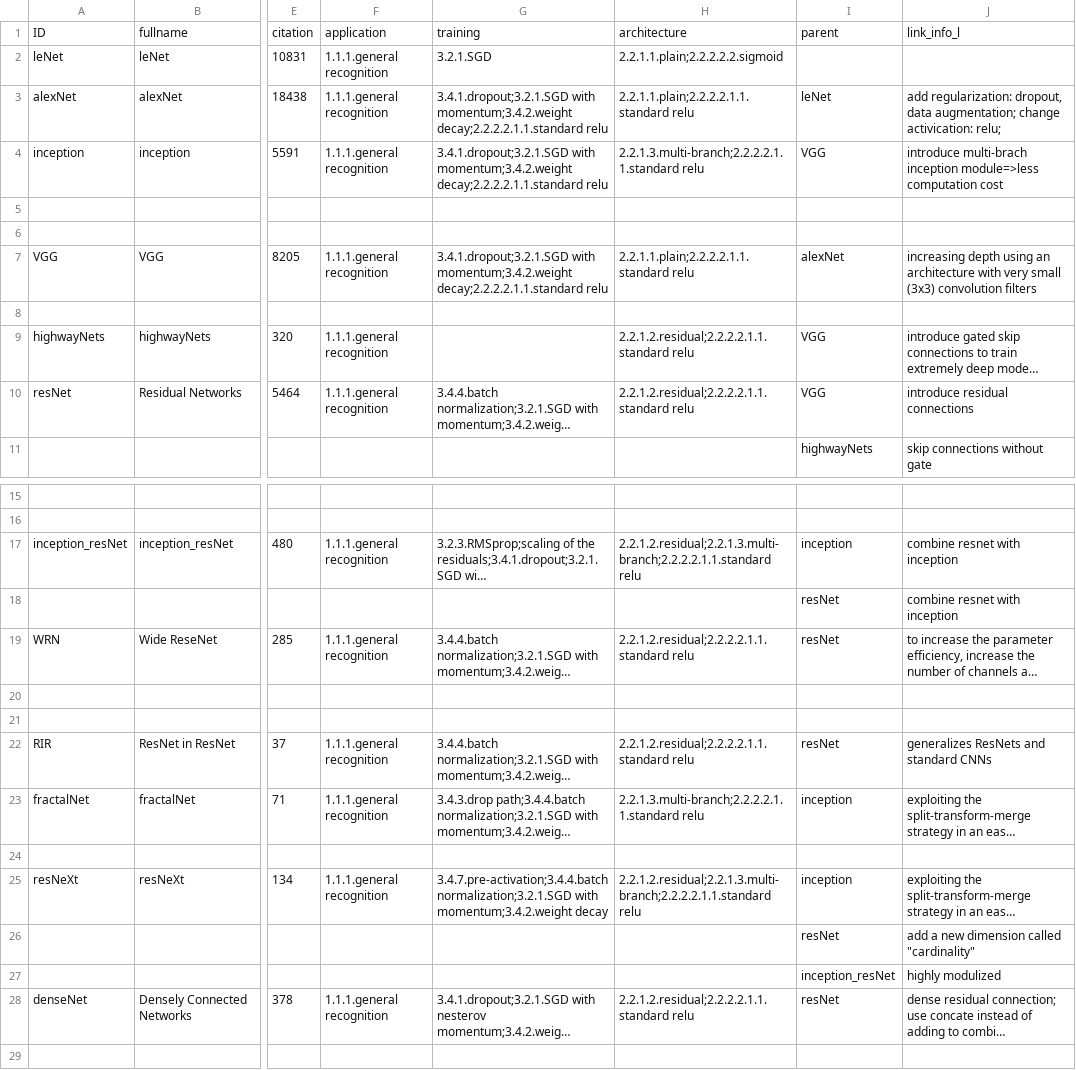
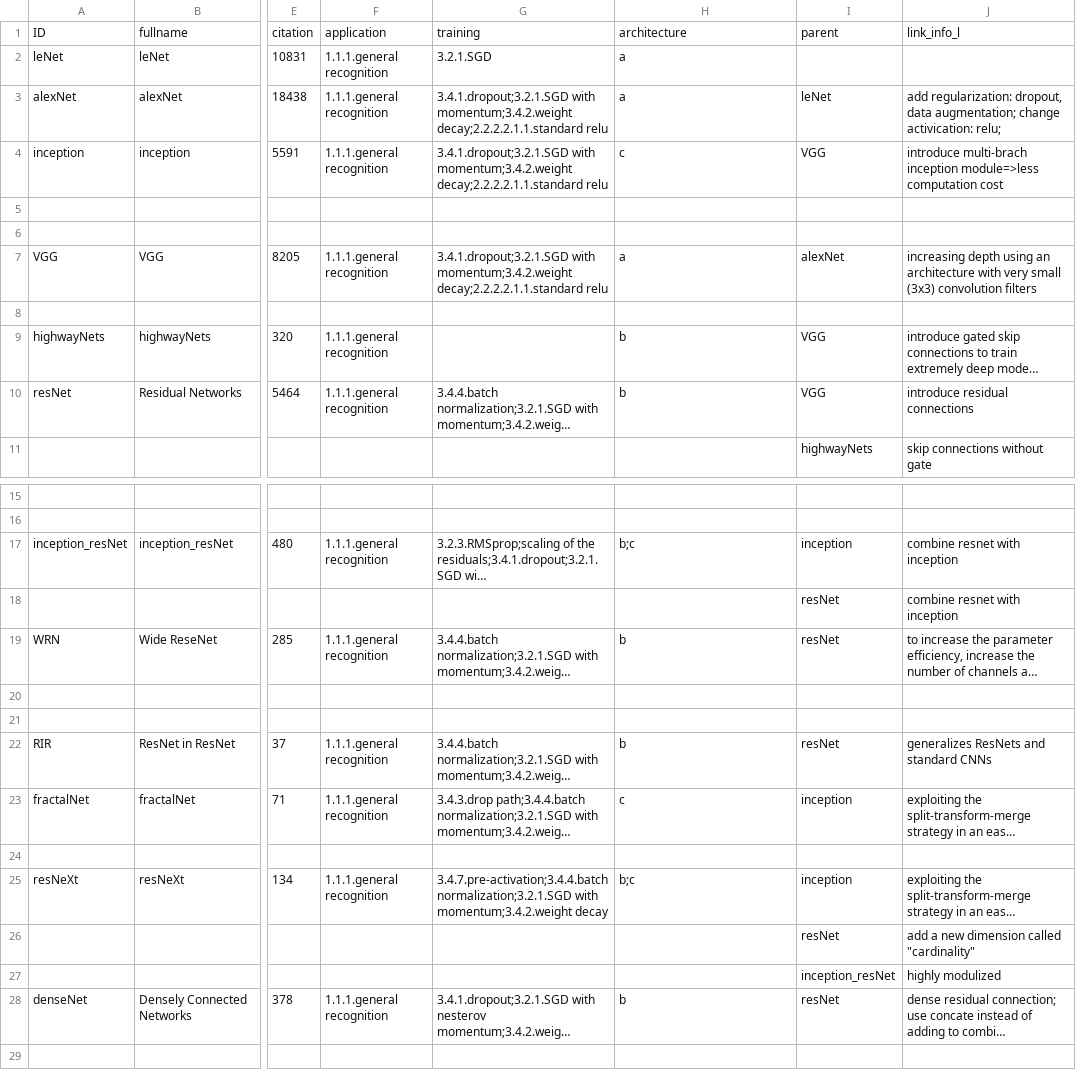
Before and after one commit to wangqianwen0418/DNN-Genealogy, a TSV file: public/data/evolution_dag.tsv, drawn as a sheet; only a part is shown, gaps mark what is left out; long unchanged cells end in …; the diff covers the shown part only; the diff names each change by its address in the sheet, - before the commit and + after, or states it on an @@ line.

```diff
--- a/public/data/evolution_dag.tsv
+++ b/public/data/evolution_dag.tsv
-H2: 2.2.1.1.plain;2.2.2.2.2.sigmoid
+H2: a
-H3: 2.2.1.1.plain;2.2.2.2.1.1.standard relu
+H3: a
-H4: 2.2.1.3.multi-branch;2.2.2.2.1.1.standard relu
+H4: c
-H7: 2.2.1.1.plain;2.2.2.2.1.1.standard relu
+H7: a
-H9:H10: 2.2.1.2.residual;2.2.2.2.1.1.standard relu
+H9:H10: b
-H17: 2.2.1.2.residual;2.2.1.3.multi-branch;2.2.2.2.1.1.standard relu
+H17: b;c
-H19: 2.2.1.2.residual;2.2.2.2.1.1.standard relu
+H19: b
-H22: 2.2.1.2.residual;2.2.2.2.1.1.standard relu
+H22: b
-H23: 2.2.1.3.multi-branch;2.2.2.2.1.1.standard relu
+H23: c
-H25: 2.2.1.2.residual;2.2.1.3.multi-branch;2.2.2.2.1.1.standard relu
+H25: b;c
-H28: 2.2.1.2.residual;2.2.2.2.1.1.standard relu
+H28: b
```
Also changed, not shown: 2 added rows, 1 removed row and 45 edited cells elsewhere in this file, 3 other files.
